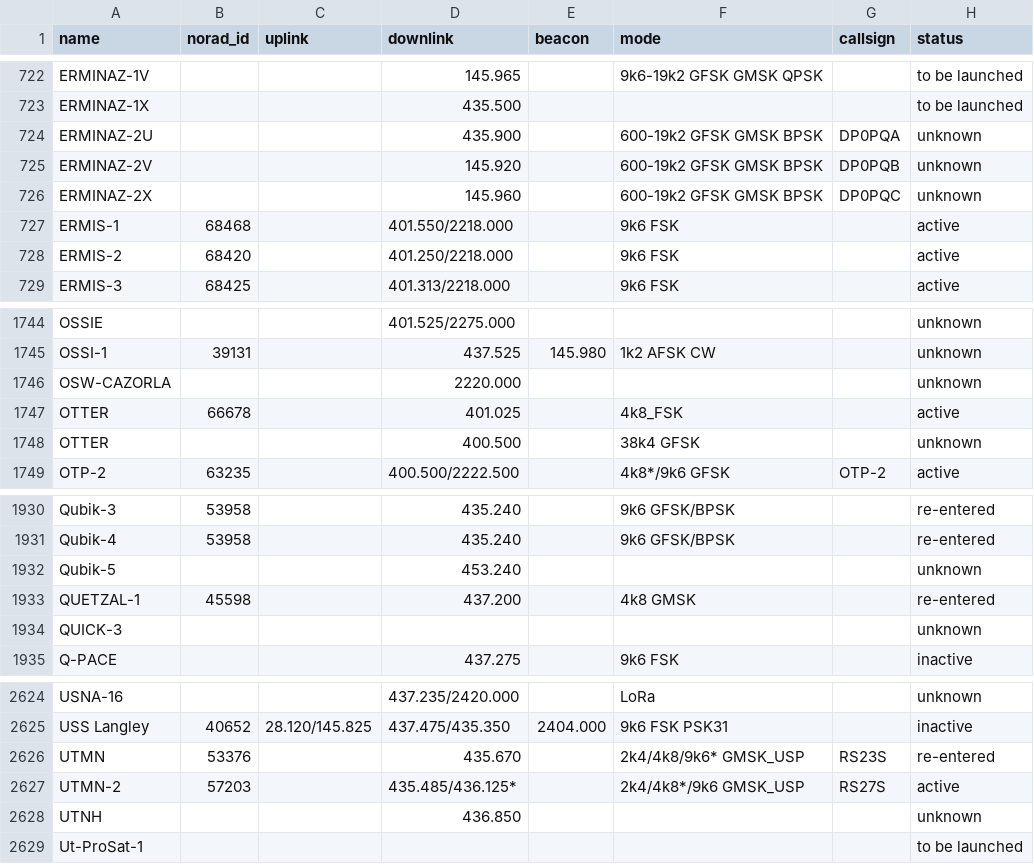
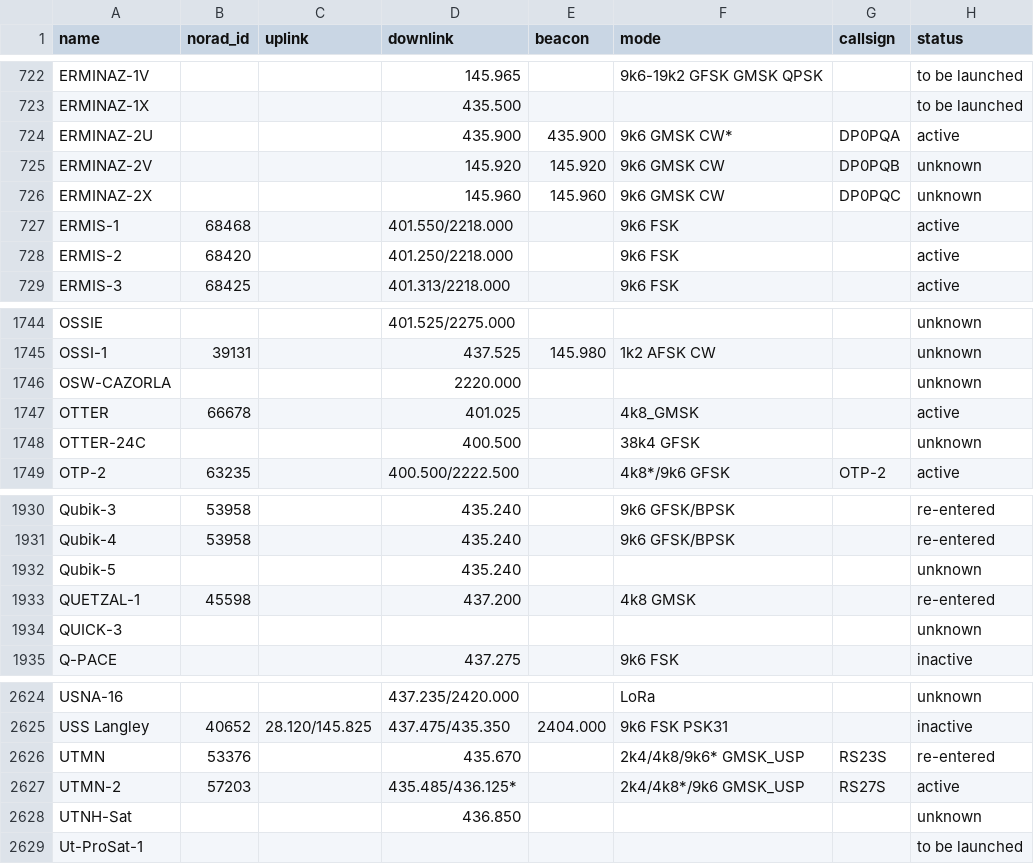
Before and after one commit to muzihuaner/amateur-satellite-database, a CSV file: data/amsat-all-frequencies.csv, drawn as a sheet; only a part is shown, gaps mark what is left out; the diff names each change by its address in the sheet, - before the commit and + after, or states it on an @@ line.

```diff
--- a/data/amsat-all-frequencies.csv
+++ b/data/amsat-all-frequencies.csv
-E724 (beacon): (empty)
+E724 (beacon): 435.900
-F724 (mode): 600-19k2 GFSK GMSK BPSK
+F724 (mode): 9k6 GMSK CW*
-H724 (status): unknown
+H724 (status): active
-E725 (beacon): (empty)
+E725 (beacon): 145.920
-F725:F726 (mode): 600-19k2 GFSK GMSK BPSK
+F725:F726 (mode): 9k6 GMSK CW
-E726 (beacon): (empty)
+E726 (beacon): 145.960
-F1747 (mode): 4k8_FSK
+F1747 (mode): 4k8_GMSK
-A1748 (name): OTTER
+A1748 (name): OTTER-24C
-D1932 (downlink): 453.240
+D1932 (downlink): 435.240
-A2628 (name): UTNH
+A2628 (name): UTNH-Sat
```
Also changed, not shown: data/amsat-active-frequencies.csv, 2 other files.
